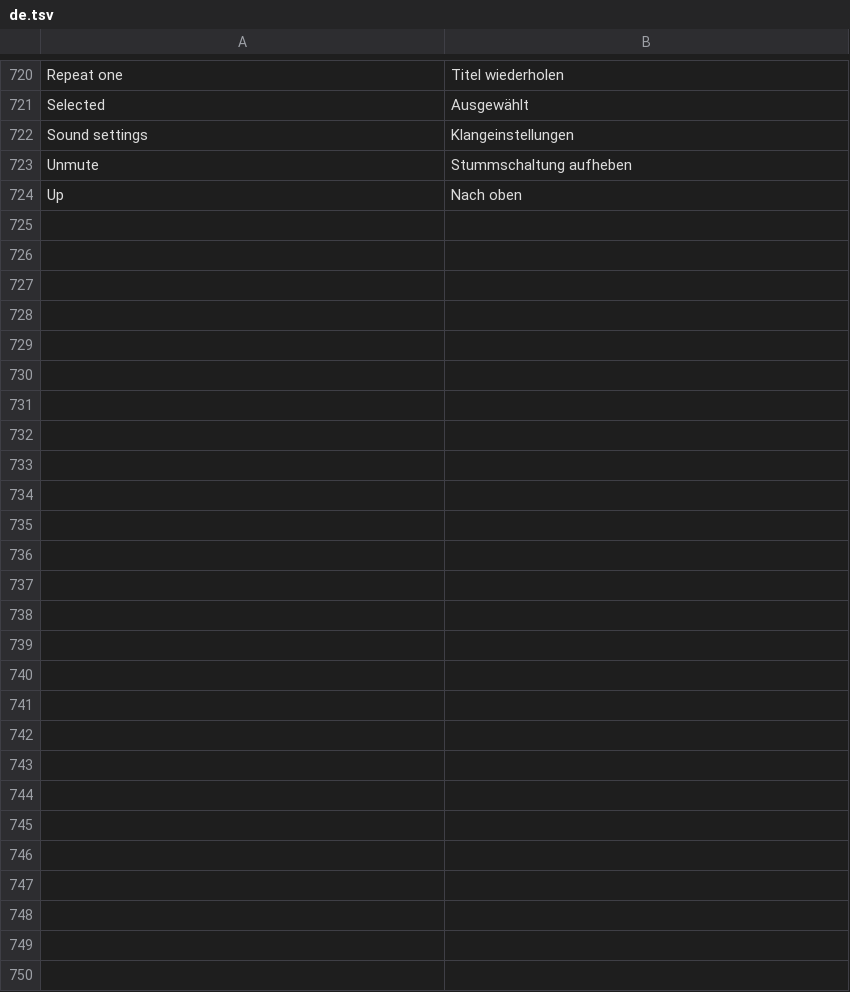
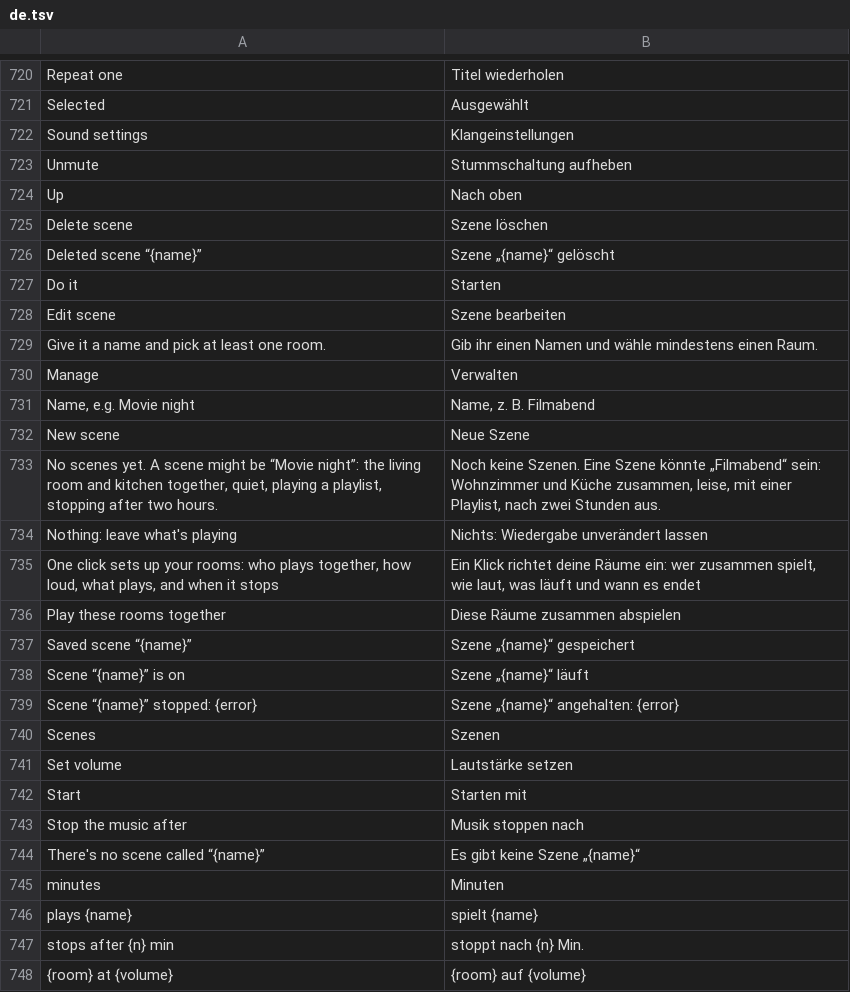
Before and after one commit to ChrispyGee/Roomtone, a TSV file: locales/de.tsv, drawn as a sheet; only a part is shown, gaps mark what is left out; the diff names each change by its address in the sheet, - before the commit and + after, or states it on an @@ line.

```diff
--- a/locales/de.tsv
+++ b/locales/de.tsv
+row 725: Delete scene | Szene löschen
+row 726: Deleted scene “{name}” | Szene „{name}“ gelöscht
+row 727: Do it | Starten
+row 728: Edit scene | Szene bearbeiten
+row 729: Give it a name and pick at least one room. | Gib ihr einen Namen und wähle mindestens einen Raum.
+row 730: Manage | Verwalten
+row 731: Name, e.g. Movie night | Name, z. B. Filmabend
+row 732: New scene | Neue Szene
+row 733: No scenes yet. A scene might be “Movie night”: the living room and kitchen together, quiet, playing a playlist, stopping after two hours. | Noch keine Szenen. Eine Szene könnte „Filmabend“ sein: Wohnzimmer und Küche zusammen, leise, mit einer Playlist, nach zwei Stunden aus.
+row 734: Nothing: leave what's playing | Nichts: Wiedergabe unverändert lassen
+row 735: One click sets up your rooms: who plays together, how loud, what plays, and when it stops | Ein Klick richtet deine Räume ein: wer zusammen spielt, wie laut, was läuft und wann es endet
+row 736: Play these rooms together | Diese Räume zusammen abspielen
+row 737: Saved scene “{name}” | Szene „{name}“ gespeichert
+row 738: Scene “{name}” is on | Szene „{name}“ läuft
+row 739: Scene “{name}” stopped: {error} | Szene „{name}“ angehalten: {error}
+row 740: Scenes | Szenen
+row 741: Set volume | Lautstärke setzen
+row 742: Start | Starten mit
+row 743: Stop the music after | Musik stoppen nach
+row 744: There's no scene called “{name}” | Es gibt keine Szene „{name}“
+row 745: minutes | Minuten
+row 746: plays {name} | spielt {name}
+row 747: stops after {n} min | stoppt nach {n} Min.
+row 748: {room} at {volume} | {room} auf {volume}
```
Also changed, not shown: locales/es.tsv, locales/fr.tsv, 19 other files.
